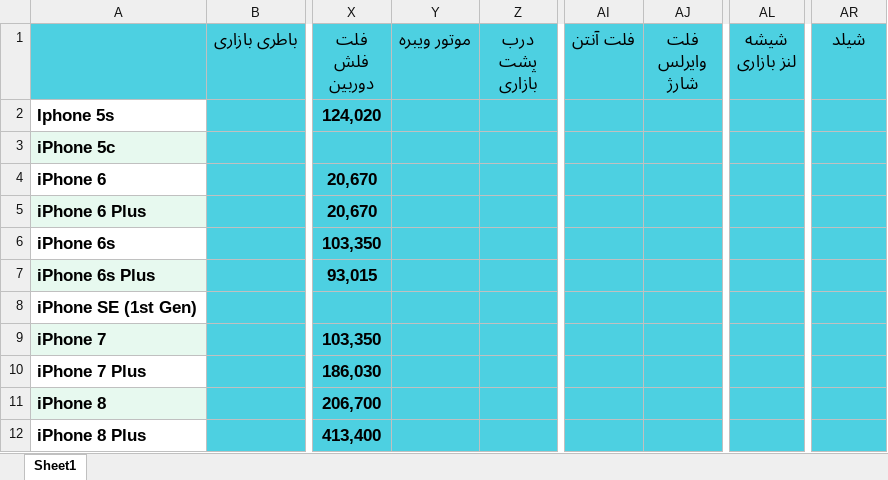
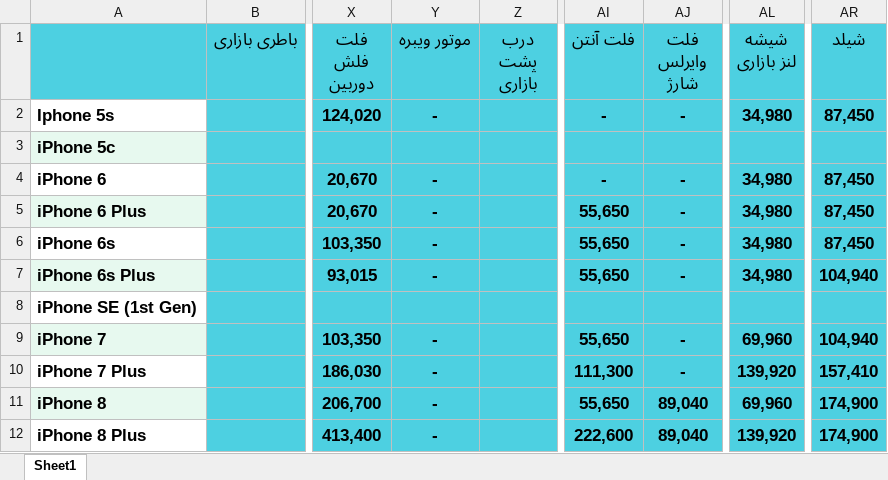
Before and after one commit to sinamalmir/ProductsPriceAgent, an Excel workbook: excel_data/FinalTemplate.xlsx, sheet Sheet1, drawn as a sheet; only a part is shown, gaps mark what is left out; values as stored, in another font and other column widths than the file's, no borders; table styles not drawn; the diff covers the shown part only; the diff names each change by its address in the sheet, - before the commit and + after, or states it on an @@ line.

Commit message:
convert all data to excel and fill single parameter data to final template

```diff
--- a/excel_data/FinalTemplate.xlsx (sheet Sheet1)
+++ b/excel_data/FinalTemplate.xlsx (sheet Sheet1)
-Y2 (موتور ویبره): (empty)
+Y2 (موتور ویبره): -
-AI2 (فلت آنتن): (empty)
+AI2 (فلت آنتن): -
-AJ2 (فلت وایرلس شارژ): (empty)
+AJ2 (فلت وایرلس شارژ): -
-AL2 (شیشه لنز بازاری): (empty)
+AL2 (شیشه لنز بازاری): 34,980
-AR2 (شیلد): (empty)
+AR2 (شیلد): 87,450
-Y4:Y7 (موتور ویبره): (empty)
+Y4:Y7 (موتور ویبره): -
-AI4 (فلت آنتن): (empty)
+AI4 (فلت آنتن): -
-AJ4:AJ7 (فلت وایرلس شارژ): (empty)
+AJ4:AJ7 (فلت وایرلس شارژ): -
-AL4:AL7 (شیشه لنز بازاری): (empty)
+AL4:AL7 (شیشه لنز بازاری): 34,980
-AR4:AR6 (شیلد): (empty)
+AR4:AR6 (شیلد): 87,450
-AI5:AI7 (فلت آنتن): (empty)
+AI5:AI7 (فلت آنتن): 55,650
-AR7 (شیلد): (empty)
+AR7 (شیلد): 104,940
-Y9:Y12 (موتور ویبره): (empty)
+Y9:Y12 (موتور ویبره): -
-AI9 (فلت آنتن): (empty)
+AI9 (فلت آنتن): 55,650
-AJ9:AJ10 (فلت وایرلس شارژ): (empty)
+AJ9:AJ10 (فلت وایرلس شارژ): -
-AL9 (شیشه لنز بازاری): (empty)
+AL9 (شیشه لنز بازاری): 69,960
-AR9 (شیلد): (empty)
+AR9 (شیلد): 104,940
-AI10 (فلت آنتن): (empty)
+AI10 (فلت آنتن): 111,300
-AL10 (شیشه لنز بازاری): (empty)
+AL10 (شیشه لنز بازاری): 139,920
-AR10 (شیلد): (empty)
+AR10 (شیلد): 157,410
-AI11 (فلت آنتن): (empty)
+AI11 (فلت آنتن): 55,650
-AJ11:AJ12 (فلت وایرلس شارژ): (empty)
+AJ11:AJ12 (فلت وایرلس شارژ): 89,040
-AL11 (شیشه لنز بازاری): (empty)
+AL11 (شیشه لنز بازاری): 69,960
-AR11:AR12 (شیلد): (empty)
+AR11:AR12 (شیلد): 174,900
-AI12 (فلت آنتن): (empty)
+AI12 (فلت آنتن): 222,600
-AL12 (شیشه لنز بازاری): (empty)
+AL12 (شیشه لنز بازاری): 139,920
```
Also changed, not shown: 226 edited cells elsewhere in this sheet, converted_excels/BATTERY KF.xlsx, converted_excels/JC PRODUCTS NORMAL.xlsx, 8 other files.
